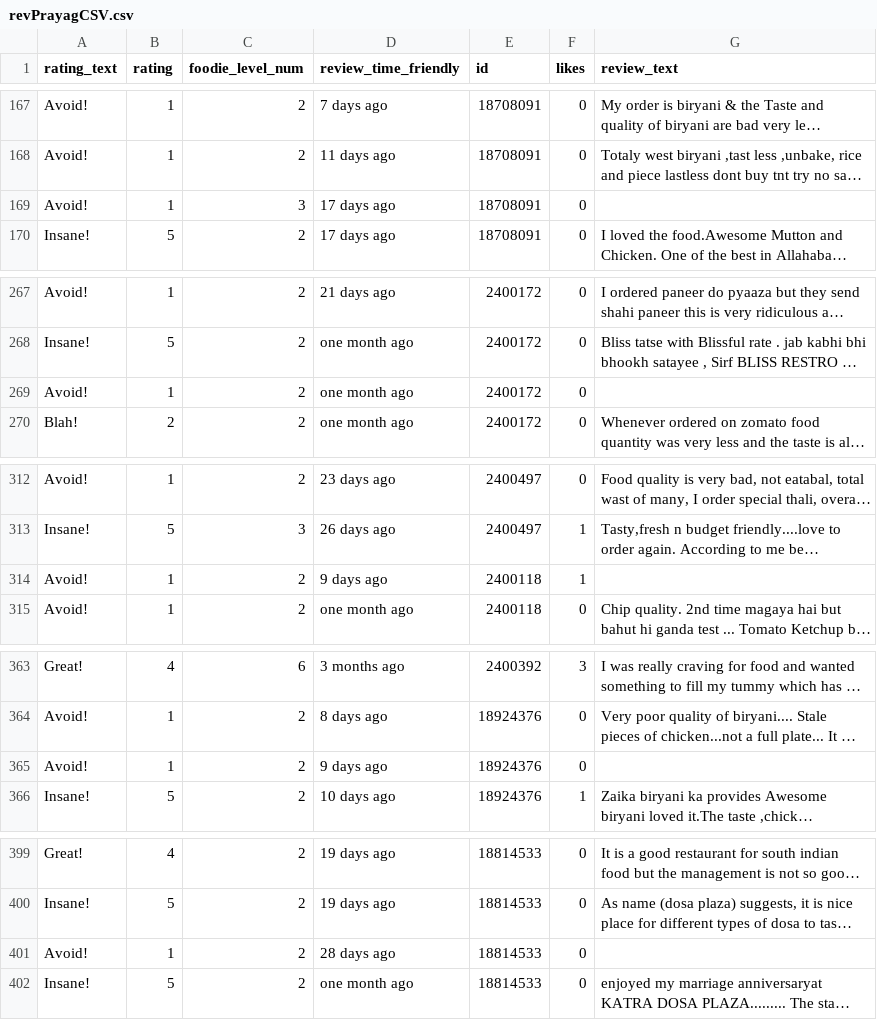
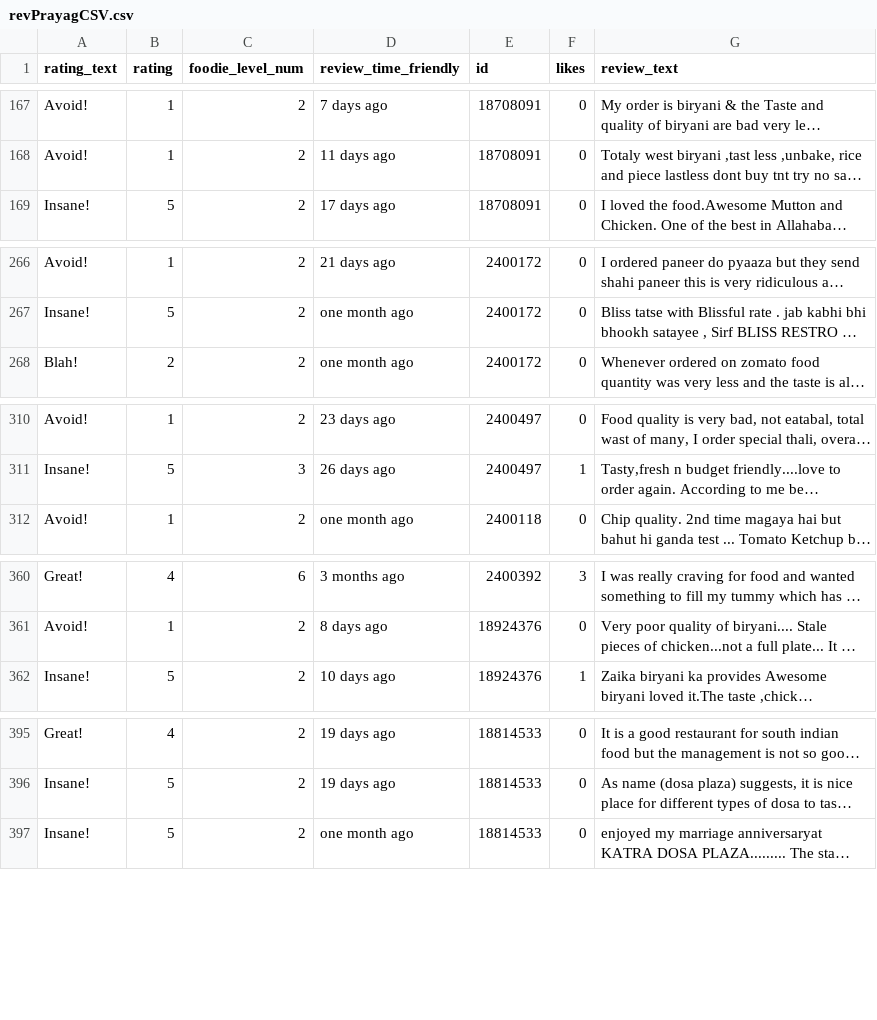
Before and after one commit to lazy-pro/FoodRev, a CSV file: jsonToCSV/CSV_files/revPrayagCSV.csv, drawn as a sheet; only a part is shown, gaps mark what is left out; long unchanged cells end in …; the diff covers the shown part only; the diff names each change by its address in the sheet, - before the commit and + after, or states it on an @@ line.

```diff
--- a/jsonToCSV/CSV_files/revPrayagCSV.csv
+++ b/jsonToCSV/CSV_files/revPrayagCSV.csv
-row 169: Avoid! | 1 | 3 | 17 days ago | 18708091 | 0
-row 269: Avoid! | 1 | 2 | one month ago | 2400172 | 0
-row 314: Avoid! | 1 | 2 | 9 days ago | 2400118 | 1
-row 365: Avoid! | 1 | 2 | 9 days ago | 18924376 | 0
-row 401: Avoid! | 1 | 2 | 28 days ago | 18814533 | 0
```
Also changed, not shown: 2 removed rows elsewhere in this file, 1 other file.
